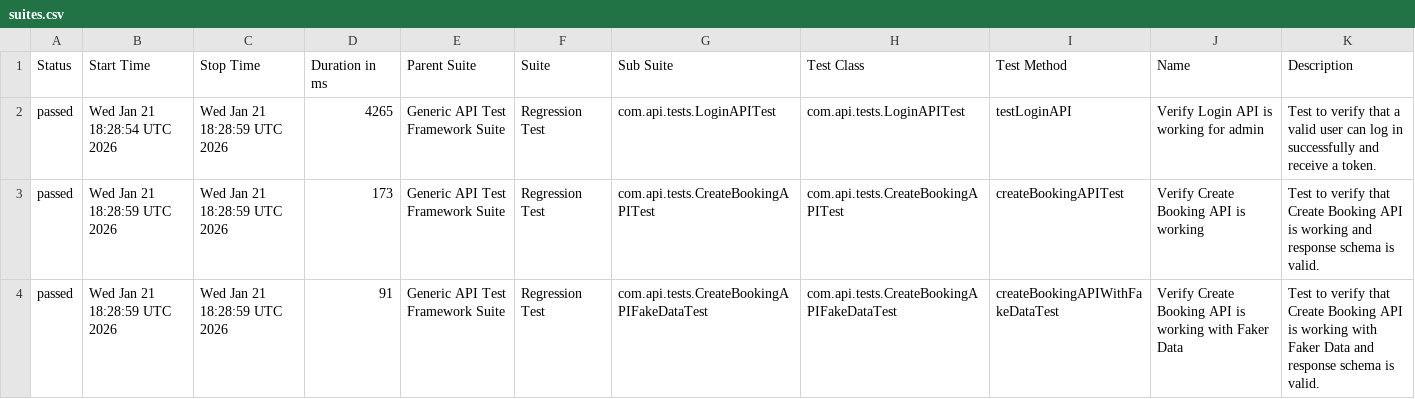
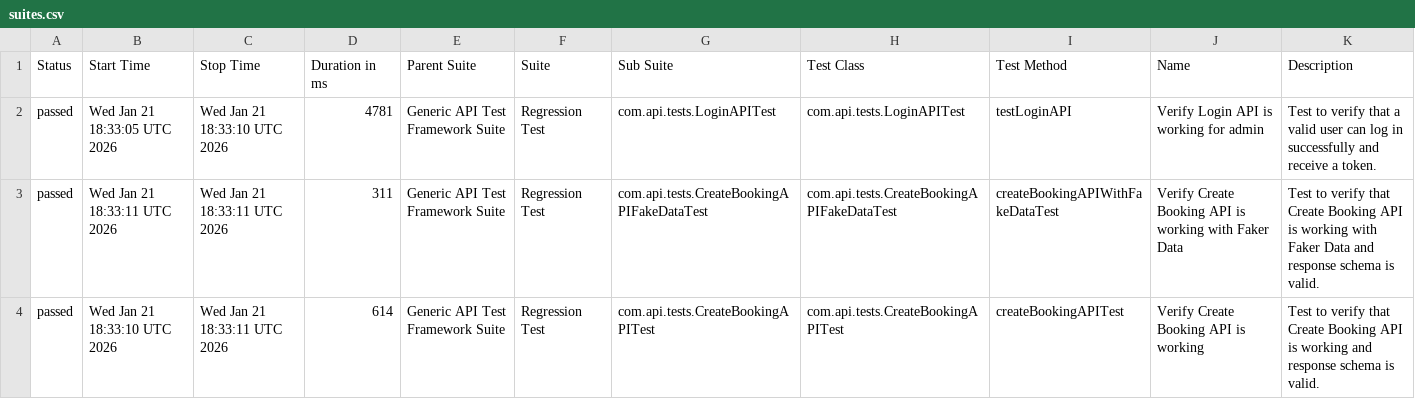
Before and after one commit to bishnu-das1191/generic-api-test-framework, a CSV file: data/suites.csv, drawn as a sheet.

```diff
--- a/data/suites.csv
+++ b/data/suites.csv
@@ -1,4 +1,4 @@
 "Status","Start Time","Stop Time","Duration in ms","Parent Suite","Suite","Sub Suite","Test Class","Test Method","Name","Description"
-"passed","Wed Jan 21 18:28:54 UTC 2026","Wed Jan 21 18:28:59 UTC 2026","4265","Generic API Test Framework Suite","Regression Test","com.api.tests.LoginAPITest","com.api.tests.LoginAPITest","testLoginAPI","Verify Login API is working for admin","Test to verify that a valid user can log in successfully and receive a token."
-"passed","Wed Jan 21 18:28:59 UTC 2026","Wed Jan 21 18:28:59 UTC 2026","173","Generic API Test Framework Suite","Regression Test","com.api.tests.CreateBookingAPITest","com.api.tests.CreateBookingAPITest","createBookingAPITest","Verify Create Booking API is working","Test to verify that Create Booking API is working and response schema is valid."
-"passed","Wed Jan 21 18:28:59 UTC 2026","Wed Jan 21 18:28:59 UTC 2026","91","Generic API Test Framework Suite","Regression Test","com.api.tests.CreateBookingAPIFakeDataTest","com.api.tests.CreateBookingAPIFakeDataTest","createBookingAPIWithFakeDataTest","Verify Create Booking API is working with Faker Data","Test to verify that Create Booking API is working with Faker Data and response schema is valid."
+"passed","Wed Jan 21 18:33:05 UTC 2026","Wed Jan 21 18:33:10 UTC 2026","4781","Generic API Test Framework Suite","Regression Test","com.api.tests.LoginAPITest","com.api.tests.LoginAPITest","testLoginAPI","Verify Login API is working for admin","Test to verify that a valid user can log in successfully and receive a token."
+"passed","Wed Jan 21 18:33:11 UTC 2026","Wed Jan 21 18:33:11 UTC 2026","311","Generic API Test Framework Suite","Regression Test","com.api.tests.CreateBookingAPIFakeDataTest","com.api.tests.CreateBookingAPIFakeDataTest","createBookingAPIWithFakeDataTest","Verify Create Booking API is working with Faker Data","Test to verify that Create Booking API is working with Faker Data and response schema is valid."
+"passed","Wed Jan 21 18:33:10 UTC 2026","Wed Jan 21 18:33:11 UTC 2026","614","Generic API Test Framework Suite","Regression Test","com.api.tests.CreateBookingAPITest","com.api.tests.CreateBookingAPITest","createBookingAPITest","Verify Create Booking API is working","Test to verify that Create Booking API is working and response schema is valid."
```
Also changed, not shown: data/behaviors.csv, 28 other files.
